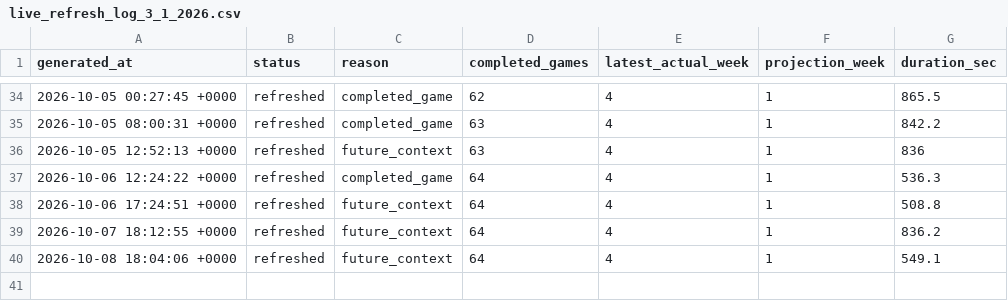
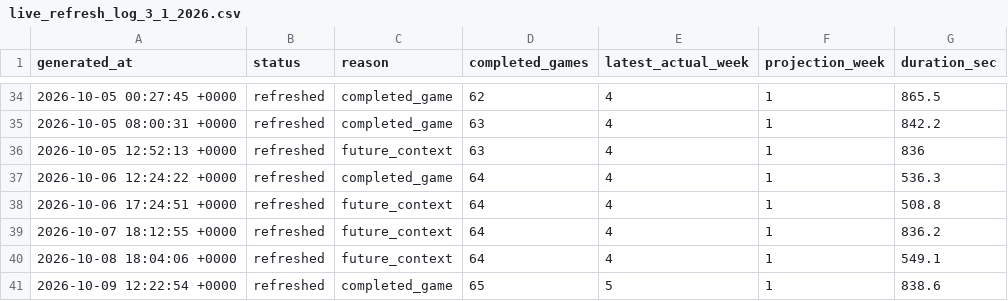
Before and after one commit to dpwrz/powers-newlon, a CSV file: output/live_refresh_log_3_1_2026.csv, drawn as a sheet; only a part is shown, gaps mark what is left out.

```diff
--- a/output/live_refresh_log_3_1_2026.csv
+++ b/output/live_refresh_log_3_1_2026.csv
@@ -40 +40,2 @@ generated_at,status,reason,completed_games,latest_actual_week,projection_week,du
 2026-10-08 18:04:06 +0000,refreshed,future_context,64,4,1,549.1
+2026-10-09 12:22:54 +0000,refreshed,completed_game,65,5,1,838.6
```
Also changed, not shown: output/live_refresh_timing_3_1_2026.csv, output/pregame_projection_archive_2026.csv, 6 other files.
